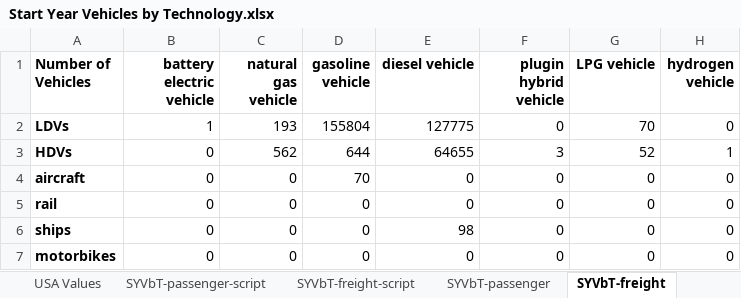
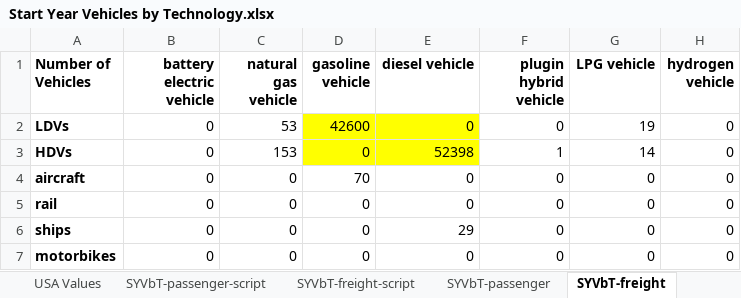
Before and after one commit to EnergyInnovation/eps-rhodeisland, an Excel workbook: InputData/trans/SYVbT/Start Year Vehicles by Technology.xlsx, sheet SYVbT-freight, drawn as a sheet; values as stored, in another font and other column widths than the file's, no borders; the diff names each change by its address in the sheet, - before the commit and + after, or states it on an @@ line.

```diff
--- a/InputData/trans/SYVbT/Start Year Vehicles by Technology.xlsx (sheet SYVbT-freight)
+++ b/InputData/trans/SYVbT/Start Year Vehicles by Technology.xlsx (sheet SYVbT-freight)
-B2 (battery electric vehicle): 1
+B2 (battery electric vehicle): 0
-C2 (natural gas vehicle): 193
+C2 (natural gas vehicle): 53
-D2 (gasoline vehicle): 155804
+D2 (gasoline vehicle): 42600
-D2:E3 fill: none
+D2:E3 fill: #FFFF00
-E2 (diesel vehicle): 127775
+E2 (diesel vehicle): 0
-G2 (LPG vehicle): 70
+G2 (LPG vehicle): 19
-C3 (natural gas vehicle): 562
+C3 (natural gas vehicle): 153
-D3 (gasoline vehicle): 644
+D3 (gasoline vehicle): 0
-E3 (diesel vehicle): 64655
+E3 (diesel vehicle): 52398
-F3 (plugin hybrid vehicle): 3
+F3 (plugin hybrid vehicle): 1
-G3 (LPG vehicle): 52
+G3 (LPG vehicle): 14
-H3 (hydrogen vehicle): 1
+H3 (hydrogen vehicle): 0
-E6 (diesel vehicle): 98
+E6 (diesel vehicle): 29
```
Also changed, not shown: sheet SYVbT-passenger-script, sheet SYVbT-passenger, sheet SYVbT-freight-script, sheet About, sheet Share of VT by state, InputData/trans/AVLo/Avg Vehicle Loading.xlsx, InputData/trans/BHNVFEAL/BAU Historical New Veh Fuel Economy After Lifetime.xlsx, 44 other files.
